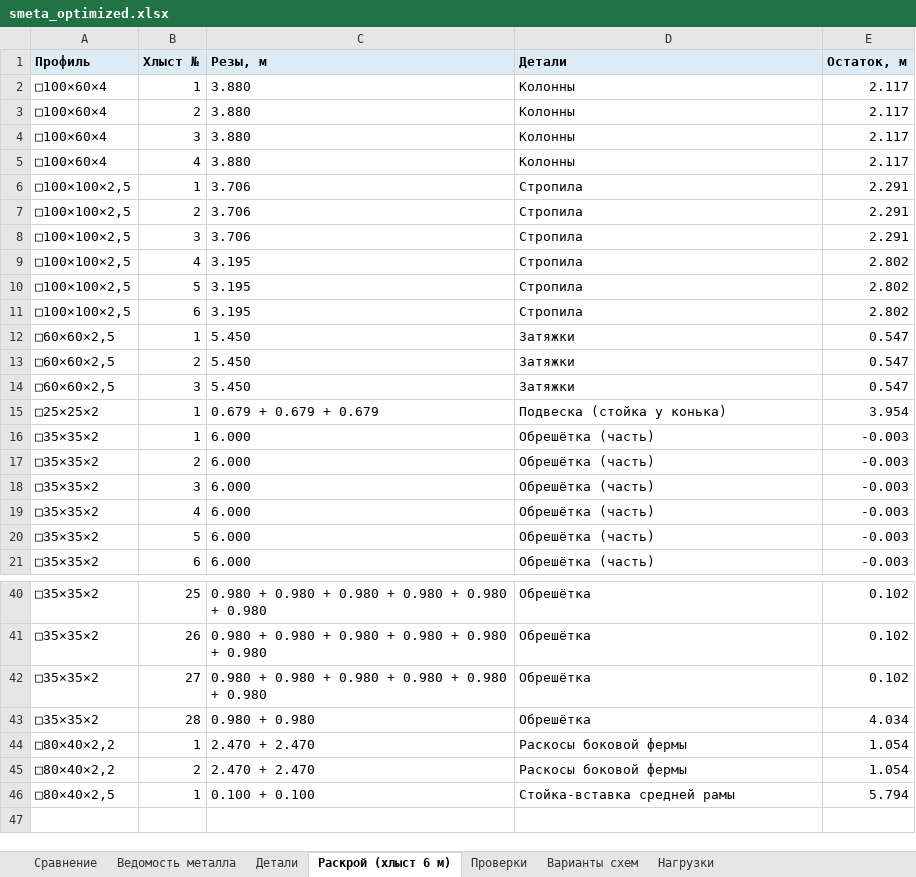
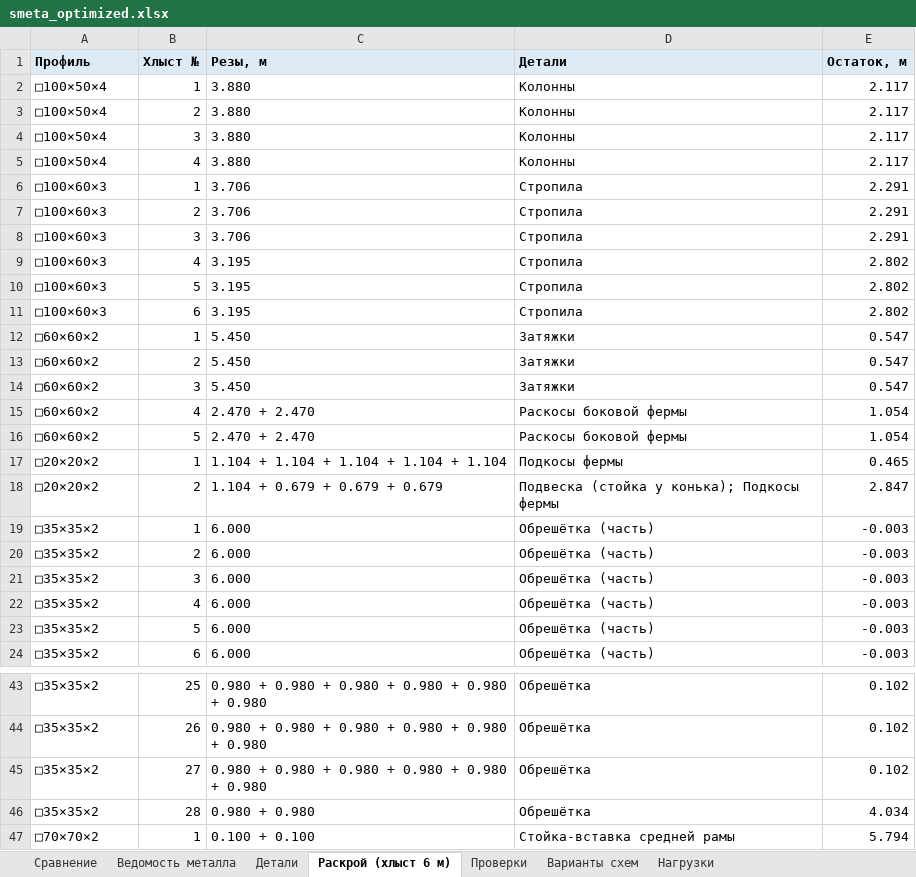
Before and after one commit to amazon-ua/drop_it, an Excel workbook: output/smeta_optimized.xlsx, sheet Раскрой (хлыст 6 м), drawn as a sheet; only a part is shown, gaps mark what is left out; values as stored, in another font and other column widths than the file's, no borders; removed rows and columns are numbered as before the commit, all else as after; the diff names each change by its address in the sheet, - before the commit and + after, or states it on an @@ line.

```diff
--- a/output/smeta_optimized.xlsx (sheet Раскрой (хлыст 6 м))
+++ b/output/smeta_optimized.xlsx (sheet Раскрой (хлыст 6 м))
-A2:A5 (Профиль): □100×60×4
+A2:A5 (Профиль): □100×50×4
-A6:A11 (Профиль): □100×100×2,5
+A6:A11 (Профиль): □100×60×3
-A12:A14 (Профиль): □60×60×2,5
+A12:A14 (Профиль): □60×60×2
-row 15: □25×25×2 | 1 | 0.679 + 0.679 + 0.679 | Подвеска (стойка у конька) | 3.954
+row 15: □60×60×2 | 4 | 2.470 + 2.470 | Раскосы боковой фермы | 1.054
+row 16: □60×60×2 | 5 | 2.470 + 2.470 | Раскосы боковой фермы | 1.054
+row 17: □20×20×2 | 1 | 1.104 + 1.104 + 1.104 + 1.104 + 1.104 | Подкосы фермы | 0.465
+row 18: □20×20×2 | 2 | 1.104 + 0.679 + 0.679 + 0.679 | Подвеска (стойка у конька); Подкосы фермы | 2.847
-row 44: □80×40×2,2 | 1 | 2.470 + 2.470 | Раскосы боковой фермы | 1.054
-row 45: □80×40×2,2 | 2 | 2.470 + 2.470 | Раскосы боковой фермы | 1.054
-A47 (Профиль): □80×40×2,5
+A47 (Профиль): □70×70×2
```
Also changed, not shown: sheet Варианты схем, sheet Ведомость металла, sheet Проверки, sheet Детали, sheet Сравнение, 7 other files.
